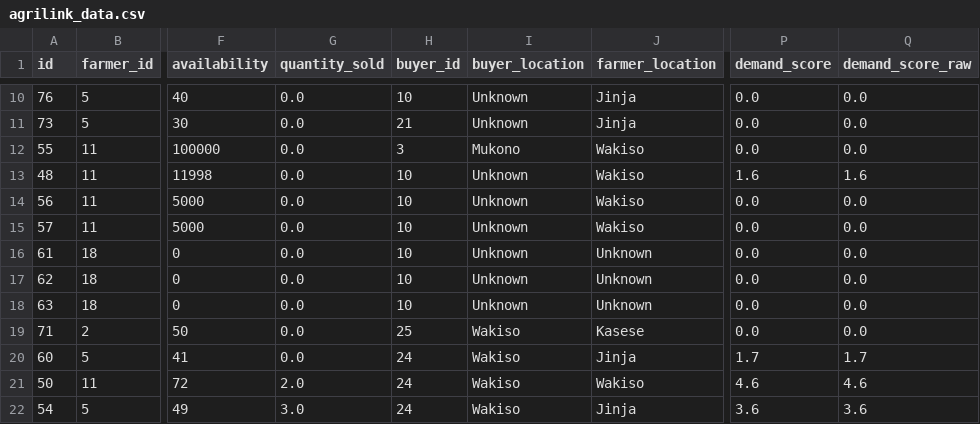
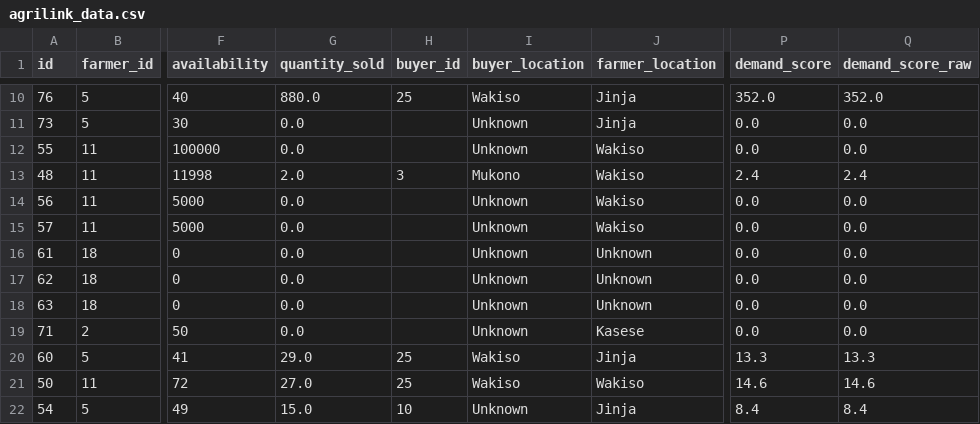
Before and after one commit to Smark16/agrilink_backend, a CSV file: data/agrilink_data.csv, drawn as a sheet; only a part is shown, gaps mark what is left out; the diff covers the shown part only; the diff names each change by its address in the sheet, - before the commit and + after, or states it on an @@ line.

```diff
--- a/data/agrilink_data.csv
+++ b/data/agrilink_data.csv
-G10 (quantity_sold): 0.0
+G10 (quantity_sold): 880.0
-H10 (buyer_id): 10
+H10 (buyer_id): 25
-I10 (buyer_location): Unknown
+I10 (buyer_location): Wakiso
-P10 (demand_score): 0.0
+P10 (demand_score): 352.0
-Q10 (demand_score_raw): 0.0
+Q10 (demand_score_raw): 352.0
-H11 (buyer_id): 21
+H11 (buyer_id): (empty)
-H12 (buyer_id): 3
+H12 (buyer_id): (empty)
-I12 (buyer_location): Mukono
+I12 (buyer_location): Unknown
-G13 (quantity_sold): 0.0
+G13 (quantity_sold): 2.0
-H13 (buyer_id): 10
+H13 (buyer_id): 3
-I13 (buyer_location): Unknown
+I13 (buyer_location): Mukono
-P13 (demand_score): 1.6
+P13 (demand_score): 2.4
-Q13 (demand_score_raw): 1.6
+Q13 (demand_score_raw): 2.4
-H14:H18 (buyer_id): 10
+H14:H18 (buyer_id): (empty)
-H19 (buyer_id): 25
+H19 (buyer_id): (empty)
-I19 (buyer_location): Wakiso
+I19 (buyer_location): Unknown
-G20 (quantity_sold): 0.0
+G20 (quantity_sold): 29.0
-H20:H21 (buyer_id): 24
+H20:H21 (buyer_id): 25
-P20 (demand_score): 1.7
+P20 (demand_score): 13.3
-Q20 (demand_score_raw): 1.7
+Q20 (demand_score_raw): 13.3
-G21 (quantity_sold): 2.0
+G21 (quantity_sold): 27.0
-P21 (demand_score): 4.6
+P21 (demand_score): 14.6
-Q21 (demand_score_raw): 4.6
+Q21 (demand_score_raw): 14.6
-G22 (quantity_sold): 3.0
+G22 (quantity_sold): 15.0
-H22 (buyer_id): 24
+H22 (buyer_id): 10
-I22 (buyer_location): Wakiso
+I22 (buyer_location): Unknown
-P22 (demand_score): 3.6
+P22 (demand_score): 8.4
-Q22 (demand_score_raw): 3.6
+Q22 (demand_score_raw): 8.4
```
Also changed, not shown: 2 added rows, 2 removed rows and 51 edited cells elsewhere in this file, 3 other files.
